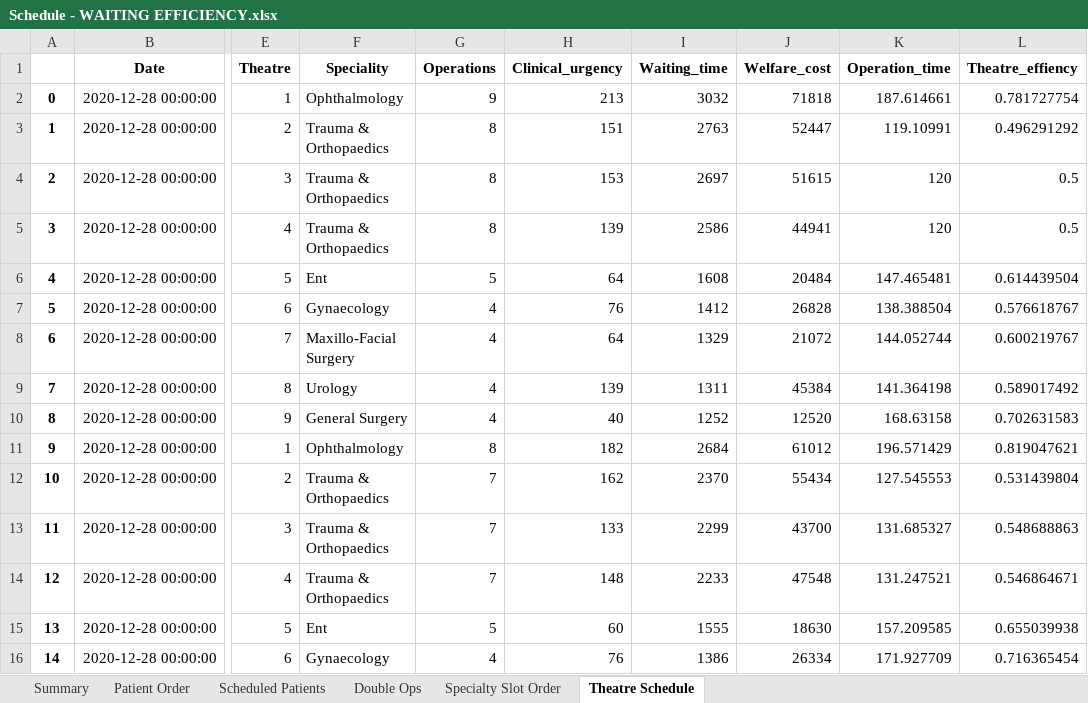
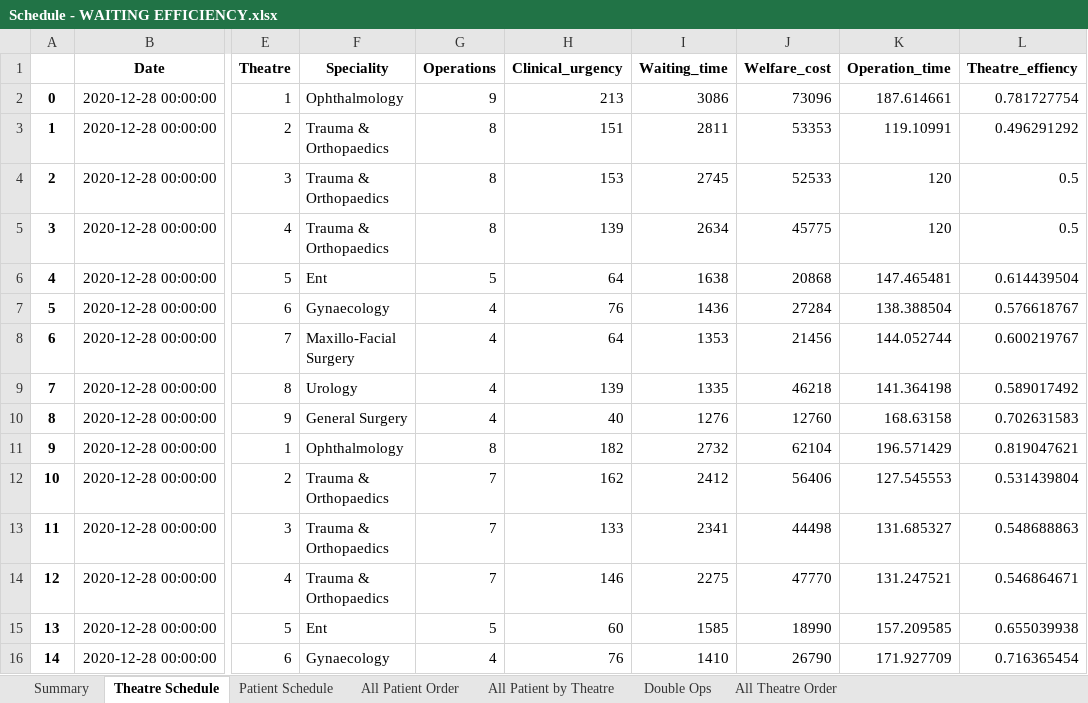
Before and after one commit to achie188/NHS-Surgery, an Excel workbook: V2/Schedule - WAITING EFFICIENCY.xlsx, sheet Theatre Schedule, drawn as a sheet; only a part is shown, gaps mark what is left out; values as stored, in another font and other column widths than the file's, no borders; the diff covers the shown part only; the diff names each change by its address in the sheet, - before the commit and + after, or states it on an @@ line.

```diff
--- a/V2/Schedule - WAITING EFFICIENCY.xlsx (sheet Theatre Schedule)
+++ b/V2/Schedule - WAITING EFFICIENCY.xlsx (sheet Theatre Schedule)
-sheet tab: Scheduled Patients
+sheet tab: Patient Schedule
-sheet tab: Specialty Slot Order
+sheet tab: All Patient by Theatre
-sheet tab: Patient Order
+sheet tab: All Patient Order
+sheet tab: All Theatre Order
@@ sheet tab order changed: Summary | Theatre Schedule | Patient Schedule | All Patient Order | All Patient by Theatre | Double Ops | All Theatre Order @@
-I2 (Waiting_time): 3032
+I2 (Waiting_time): 3086
-J2 (Welfare_cost): 71818
+J2 (Welfare_cost): 73096
-I3 (Waiting_time): 2763
+I3 (Waiting_time): 2811
-J3 (Welfare_cost): 52447
+J3 (Welfare_cost): 53353
-I4 (Waiting_time): 2697
+I4 (Waiting_time): 2745
-J4 (Welfare_cost): 51615
+J4 (Welfare_cost): 52533
-I5 (Waiting_time): 2586
+I5 (Waiting_time): 2634
-J5 (Welfare_cost): 44941
+J5 (Welfare_cost): 45775
-I6 (Waiting_time): 1608
+I6 (Waiting_time): 1638
-J6 (Welfare_cost): 20484
+J6 (Welfare_cost): 20868
-I7 (Waiting_time): 1412
+I7 (Waiting_time): 1436
-J7 (Welfare_cost): 26828
+J7 (Welfare_cost): 27284
-I8 (Waiting_time): 1329
+I8 (Waiting_time): 1353
-J8 (Welfare_cost): 21072
+J8 (Welfare_cost): 21456
-I9 (Waiting_time): 1311
+I9 (Waiting_time): 1335
-J9 (Welfare_cost): 45384
+J9 (Welfare_cost): 46218
-I10 (Waiting_time): 1252
+I10 (Waiting_time): 1276
-J10 (Welfare_cost): 12520
+J10 (Welfare_cost): 12760
-I11 (Waiting_time): 2684
+I11 (Waiting_time): 2732
-J11 (Welfare_cost): 61012
+J11 (Welfare_cost): 62104
-I12 (Waiting_time): 2370
+I12 (Waiting_time): 2412
-J12 (Welfare_cost): 55434
+J12 (Welfare_cost): 56406
-I13 (Waiting_time): 2299
+I13 (Waiting_time): 2341
-J13 (Welfare_cost): 43700
+J13 (Welfare_cost): 44498
-H14 (Clinical_urgency): 148
+H14 (Clinical_urgency): 146
-I14 (Waiting_time): 2233
+I14 (Waiting_time): 2275
-J14 (Welfare_cost): 47548
+J14 (Welfare_cost): 47770
-I15 (Waiting_time): 1555
+I15 (Waiting_time): 1585
-J15 (Welfare_cost): 18630
+J15 (Welfare_cost): 18990
-I16 (Waiting_time): 1386
+I16 (Waiting_time): 1410
-J16 (Welfare_cost): 26334
+J16 (Welfare_cost): 26790
```
Also changed, not shown: 199 edited cells elsewhere in this sheet, sheet All Patient by Theatre, sheet Patient Schedule, sheet Double Ops, sheet Summary, V2/Input.xlsx, V2/Schedule - CLINICAL EFFICIENCY.xlsx, 13 other files.
